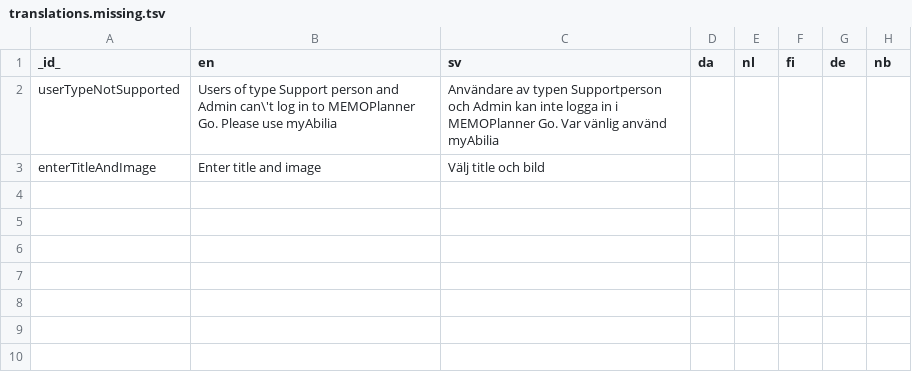
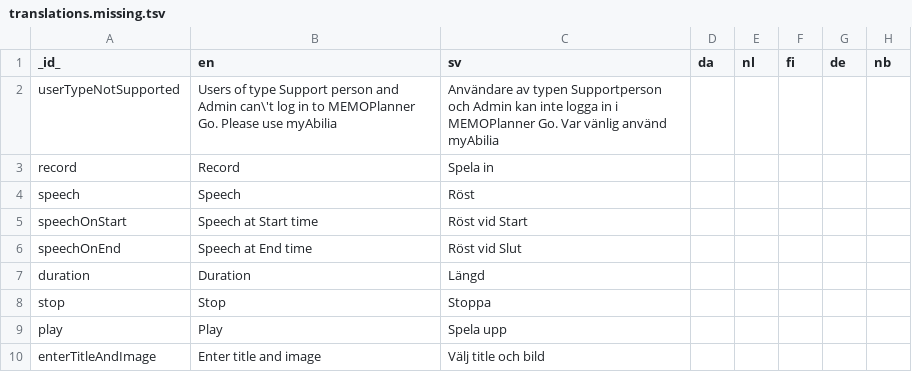
Before and after one commit to abilia/system_settings_editor, a TSV file: lib/i18n/translations.missing.tsv, drawn as a sheet; the diff names each change by its address in the sheet, - before the commit and + after, or states it on an @@ line.

```diff
--- a/lib/i18n/translations.missing.tsv
+++ b/lib/i18n/translations.missing.tsv
+row 3: record | Record | Spela in
+row 4: speech | Speech | Röst
+row 5: speechOnStart | Speech at Start time | Röst vid Start
+row 6: speechOnEnd | Speech at End time | Röst vid Slut
+row 7: duration | Duration | Längd
+row 8: stop | Stop | Stoppa
+row 9: play | Play | Spela upp
```
Also changed, not shown: lib/i18n/translations.tsv, 18 other files.
